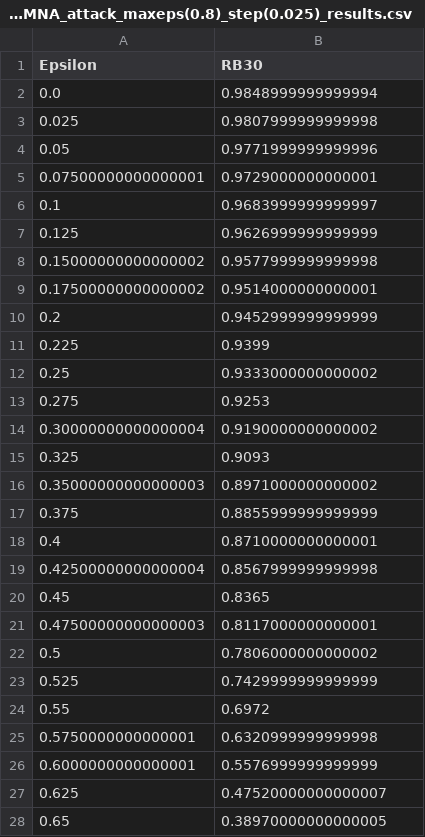
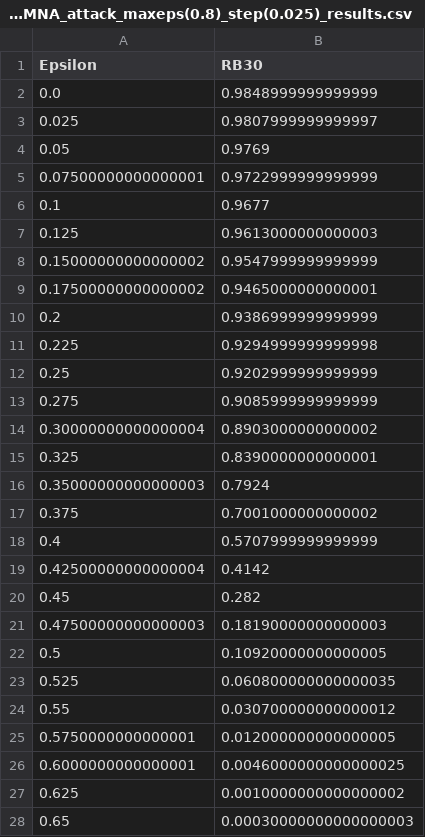
Before and after one commit to hugorecio-7/Praktikak-PrototypeDNN-Robustness-main, a CSV file: results/Accuracy/RB30_LinfFMNA_attack_maxeps(0.8)_step(0.025)_results.csv, drawn as a sheet; only a part is shown; the diff covers the shown part only.

```diff
--- a/results/Accuracy/RB30_LinfFMNA_attack_maxeps(0.8)_step(0.025)_results.csv
+++ b/results/Accuracy/RB30_LinfFMNA_attack_maxeps(0.8)_step(0.025)_results.csv
@@ -1,28 +1,28 @@
 Epsilon,RB30
-0.0,0.9848999999999994
-0.025,0.9807999999999998
-0.05,0.9771999999999996
-0.07500000000000001,0.9729000000000001
-0.1,0.9683999999999997
-0.125,0.9626999999999999
-0.15000000000000002,0.9577999999999998
-0.17500000000000002,0.9514000000000001
-0.2,0.9452999999999999
-0.225,0.9399
-0.25,0.9333000000000002
-0.275,0.9253
-0.30000000000000004,0.9190000000000002
-0.325,0.9093
-0.35000000000000003,0.8971000000000002
-0.375,0.8855999999999999
-0.4,0.8710000000000001
-0.42500000000000004,0.8567999999999998
-0.45,0.8365
-0.47500000000000003,0.8117000000000001
-0.5,0.7806000000000002
-0.525,0.7429999999999999
-0.55,0.6972
-0.5750000000000001,0.6320999999999998
-0.6000000000000001,0.5576999999999999
-0.625,0.47520000000000007
-0.65,0.38970000000000005
+0.0,0.9848999999999999
+0.025,0.9807999999999997
+0.05,0.9769
+0.07500000000000001,0.9722999999999999
+0.1,0.9677
+0.125,0.9613000000000003
+0.15000000000000002,0.9547999999999999
+0.17500000000000002,0.9465000000000001
+0.2,0.9386999999999999
+0.225,0.9294999999999998
+0.25,0.9202999999999999
+0.275,0.9085999999999999
+0.30000000000000004,0.8903000000000002
+0.325,0.8390000000000001
+0.35000000000000003,0.7924
+0.375,0.7001000000000002
+0.4,0.5707999999999999
+0.42500000000000004,0.4142
+0.45,0.282
+0.47500000000000003,0.18190000000000003
+0.5,0.10920000000000005
+0.525,0.060800000000000035
+0.55,0.030700000000000012
+0.5750000000000001,0.012000000000000005
+0.6000000000000001,0.0046000000000000025
+0.625,0.0010000000000000002
+0.65,0.00030000000000000003
```
Also changed, not shown: 6 edited cells elsewhere in this file, results/Accuracy/B30_LinfDeepFool_attack_maxeps(0.8)_step(0.025)_results.csv, results/Accuracy/FTB30n_LinfDeepFool_attack_maxeps(0.8)_step(0.025)_results.csv, 45 other files.
